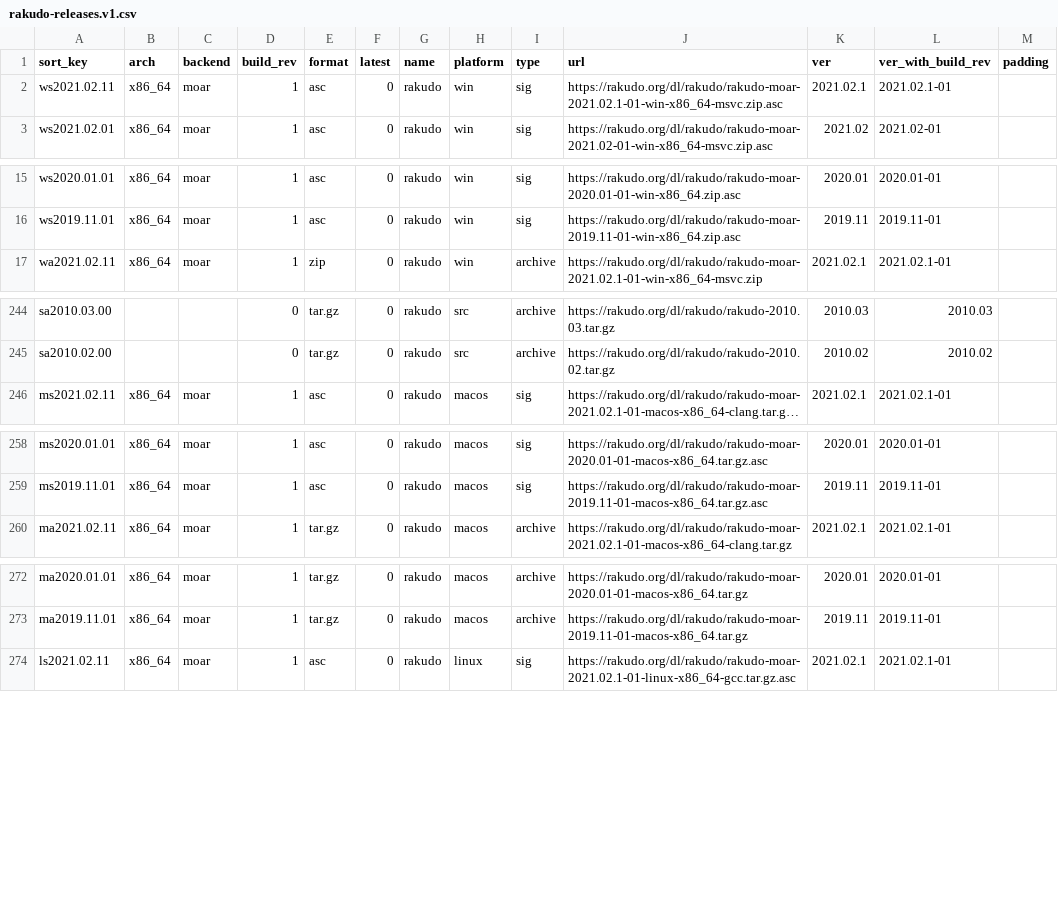
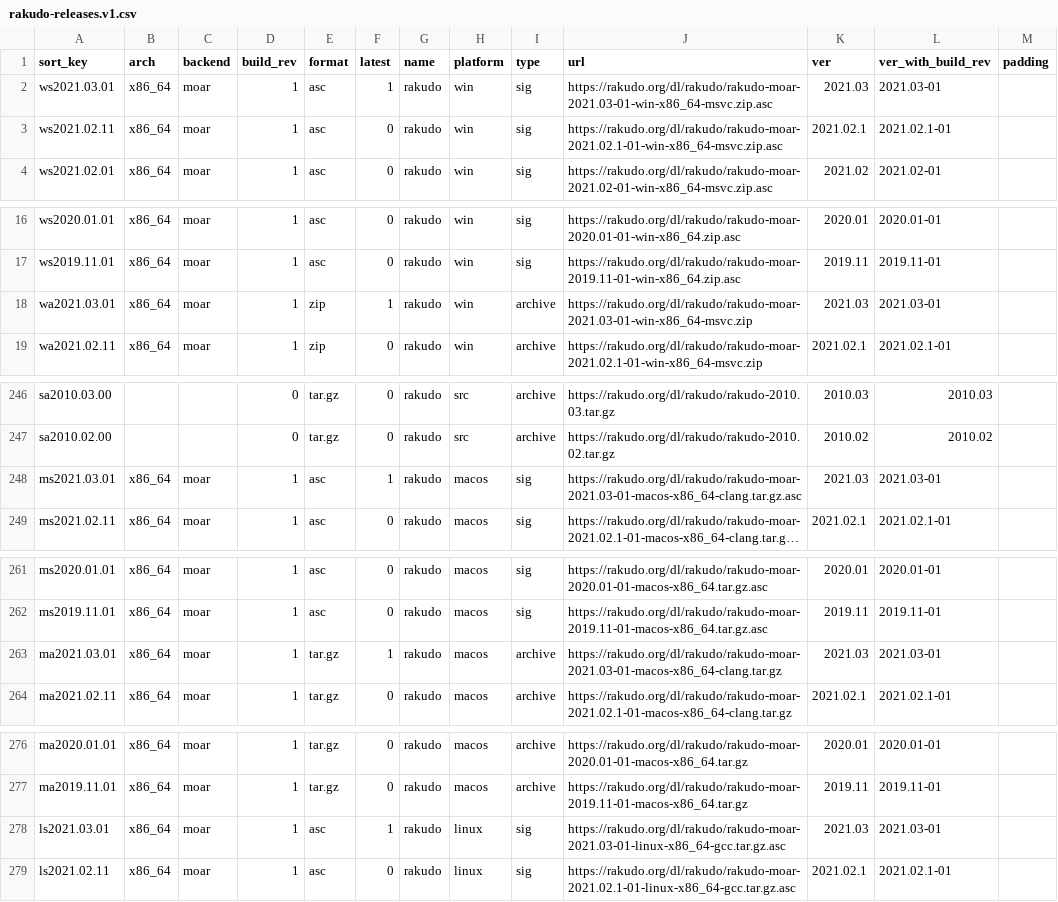
Before and after one commit to skaji/rakudo-releases, a CSV file: rakudo-releases.v1.csv, drawn as a sheet; only a part is shown, gaps mark what is left out; long unchanged cells end in …; the diff covers the shown part only; the diff names each change by its address in the sheet, - before the commit and + after, or states it on an @@ line.

```diff
--- a/rakudo-releases.v1.csv
+++ b/rakudo-releases.v1.csv
+row 2: ws2021.03.01 | x86_64 | moar | 1 | asc | 1 | rakudo | win | sig | https://rakudo.org/dl/rakudo/rakudo-moar-2021.03-01-win-x86_64-msvc.zip.asc | 2021.03 | 2021.03-01
+row 18: wa2021.03.01 | x86_64 | moar | 1 | zip | 1 | rakudo | win | archive | https://rakudo.org/dl/rakudo/rakudo-moar-2021.03-01-win-x86_64-msvc.zip | 2021.03 | 2021.03-01
+row 248: ms2021.03.01 | x86_64 | moar | 1 | asc | 1 | rakudo | macos | sig | https://rakudo.org/dl/rakudo/rakudo-moar-2021.03-01-macos-x86_64-clang.tar.gz.asc | 2021.03 | 2021.03-01
+row 263: ma2021.03.01 | x86_64 | moar | 1 | tar.gz | 1 | rakudo | macos | archive | https://rakudo.org/dl/rakudo/rakudo-moar-2021.03-01-macos-x86_64-clang.tar.gz | 2021.03 | 2021.03-01
+row 278: ls2021.03.01 | x86_64 | moar | 1 | asc | 1 | rakudo | linux | sig | https://rakudo.org/dl/rakudo/rakudo-moar-2021.03-01-linux-x86_64-gcc.tar.gz.asc | 2021.03 | 2021.03-01
```
Also changed, not shown: 1 added row elsewhere in this file.
